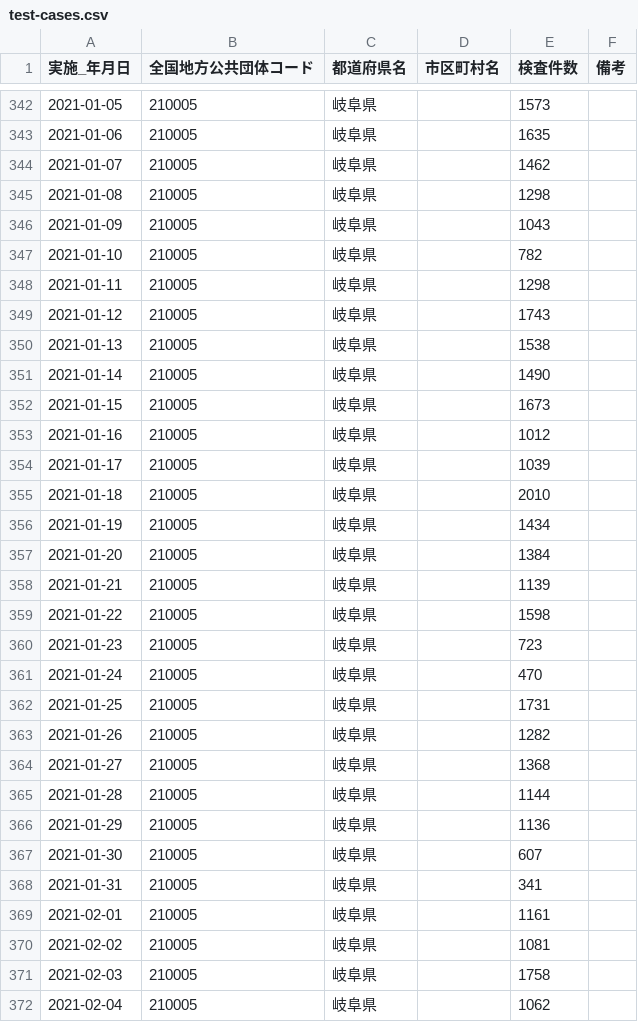
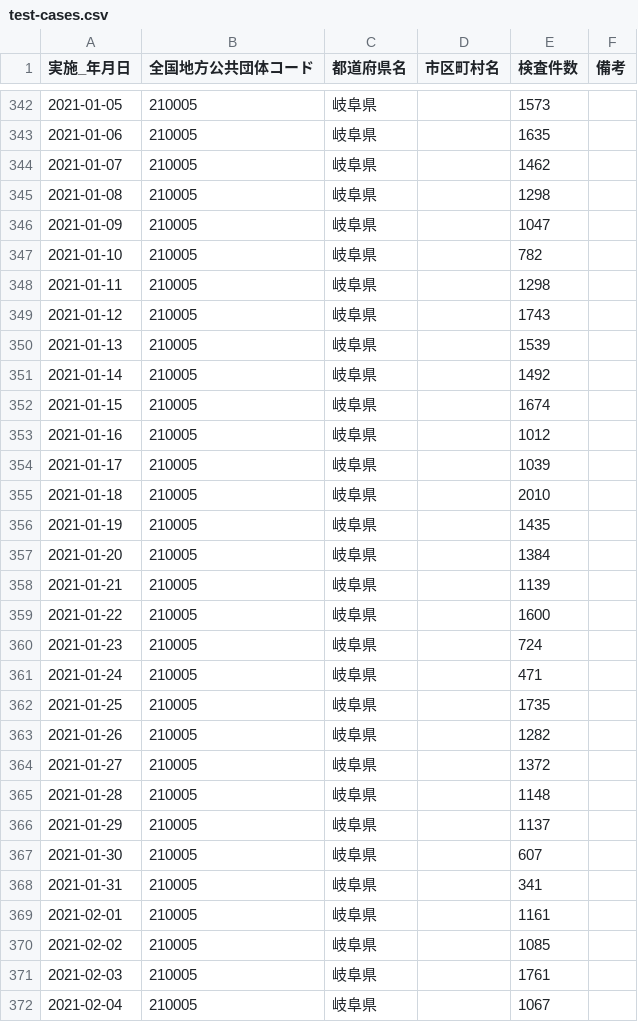
Before and after one commit to code4sabae/opendatagojp, a CSV file: csv/gifu-ken/test-cases.csv, drawn as a sheet; only a part is shown, gaps mark what is left out; the diff covers the shown part only.

```diff
--- a/csv/gifu-ken/test-cases.csv
+++ b/csv/gifu-ken/test-cases.csv
@@ -345,3 +345,3 @@
 2021-01-08,210005,岐阜県,,1298,
-2021-01-09,210005,岐阜県,,1043,
+2021-01-09,210005,岐阜県,,1047,
 2021-01-10,210005,岐阜県,,782,
@@ -349,5 +349,5 @@
 2021-01-12,210005,岐阜県,,1743,
-2021-01-13,210005,岐阜県,,1538,
-2021-01-14,210005,岐阜県,,1490,
-2021-01-15,210005,岐阜県,,1673,
+2021-01-13,210005,岐阜県,,1539,
+2021-01-14,210005,岐阜県,,1492,
+2021-01-15,210005,岐阜県,,1674,
 2021-01-16,210005,岐阜県,,1012,
@@ -355,13 +355,13 @@
 2021-01-18,210005,岐阜県,,2010,
-2021-01-19,210005,岐阜県,,1434,
+2021-01-19,210005,岐阜県,,1435,
 2021-01-20,210005,岐阜県,,1384,
 2021-01-21,210005,岐阜県,,1139,
-2021-01-22,210005,岐阜県,,1598,
-2021-01-23,210005,岐阜県,,723,
-2021-01-24,210005,岐阜県,,470,
-2021-01-25,210005,岐阜県,,1731,
+2021-01-22,210005,岐阜県,,1600,
+2021-01-23,210005,岐阜県,,724,
+2021-01-24,210005,岐阜県,,471,
+2021-01-25,210005,岐阜県,,1735,
 2021-01-26,210005,岐阜県,,1282,
-2021-01-27,210005,岐阜県,,1368,
-2021-01-28,210005,岐阜県,,1144,
-2021-01-29,210005,岐阜県,,1136,
+2021-01-27,210005,岐阜県,,1372,
+2021-01-28,210005,岐阜県,,1148,
+2021-01-29,210005,岐阜県,,1137,
 2021-01-30,210005,岐阜県,,607,
@@ -369,4 +369,4 @@
 2021-02-01,210005,岐阜県,,1161,
-2021-02-02,210005,岐阜県,,1081,
-2021-02-03,210005,岐阜県,,1758,
-2021-02-04,210005,岐阜県,,1062,
+2021-02-02,210005,岐阜県,,1085,
+2021-02-03,210005,岐阜県,,1761,
+2021-02-04,210005,岐阜県,,1067,
```
Also changed, not shown: 1 added row and 19 edited cells elsewhere in this file, csv/gifu-ken/patients.csv.
